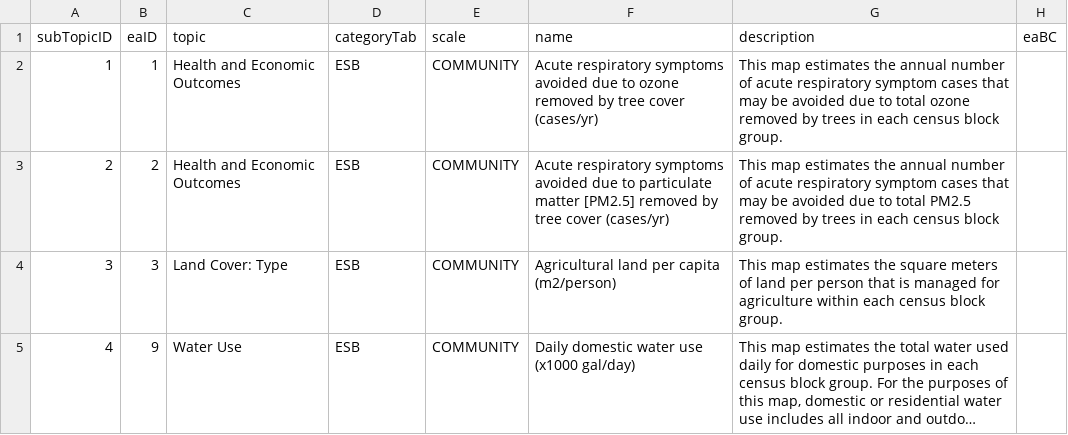
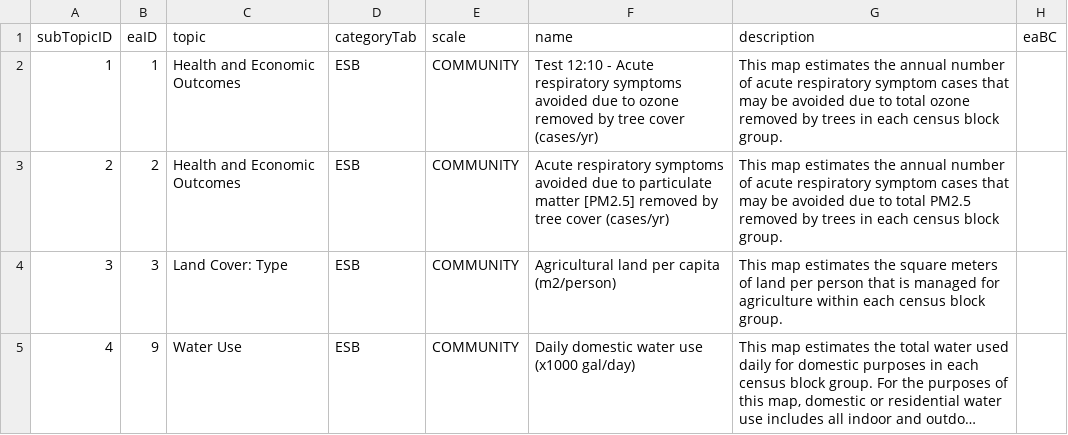
Before and after one commit to USEPA/EnviroAtlas_DB, a CSV file: staging/csv/subtopics.csv, drawn as a sheet; only a part is shown; long unchanged cells end in …; the diff names each change by its address in the sheet, - before the commit and + after, or states it on an @@ line.

Commit message:
Testing making changes to staging.db file. by exporting to csv we can see a text representation of the changes.

```diff
--- a/staging/csv/subtopics.csv
+++ b/staging/csv/subtopics.csv
-F2 (name): Acute respiratory…
+F2 (name): Test 12:10 - Acute respiratory…
```
Also changed, not shown: 1 other file.
